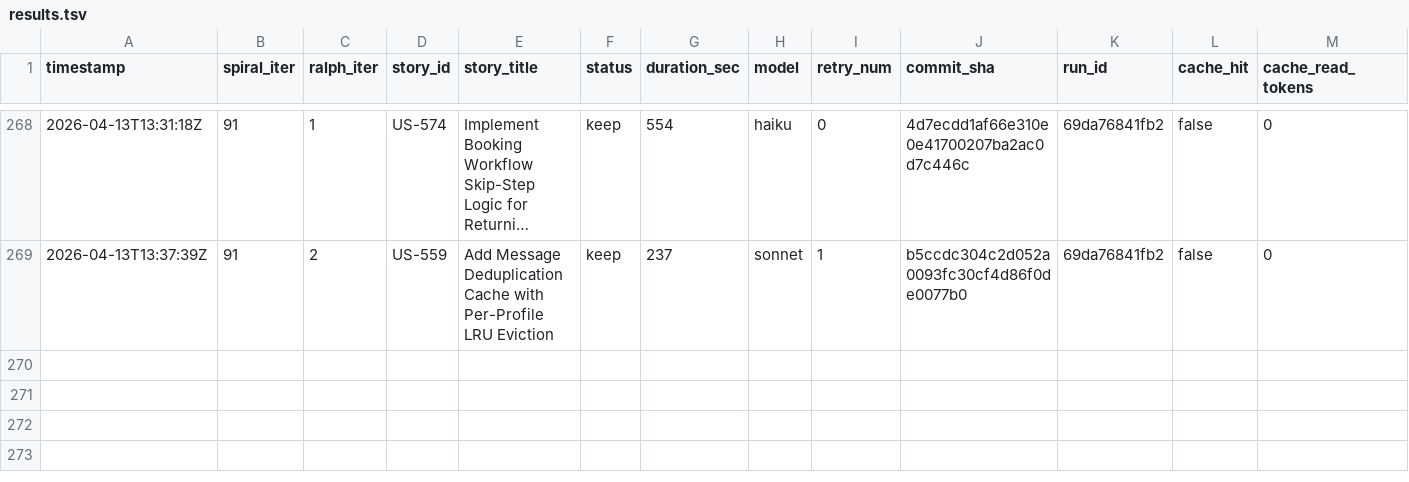
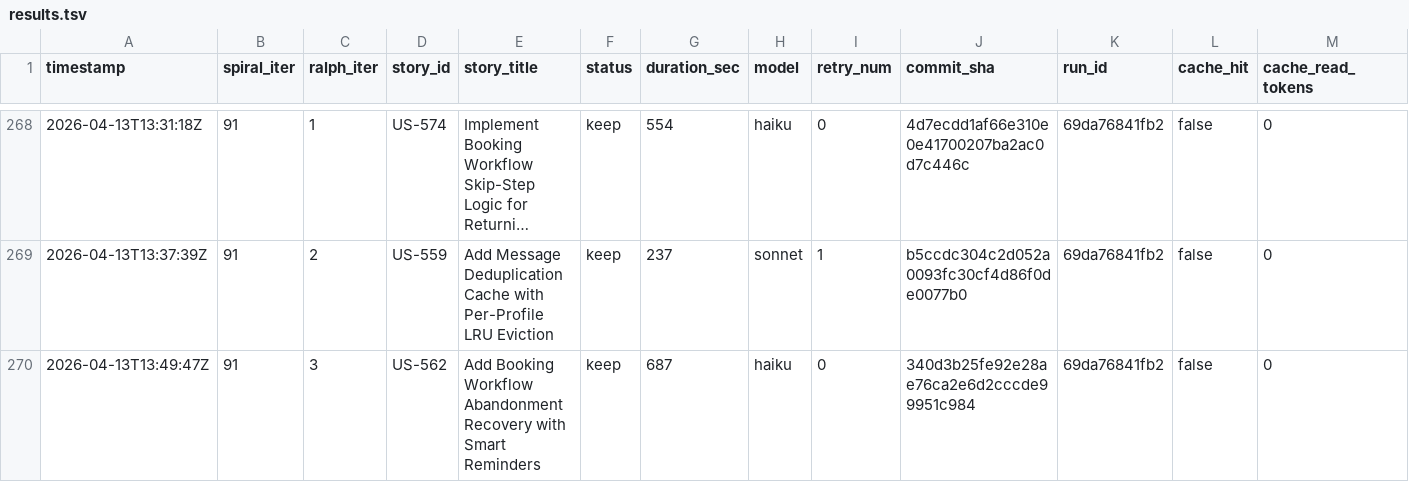
Before and after one commit to wenjyue84/rainbow-ai, a TSV file: results.tsv, drawn as a sheet; only a part is shown, gaps mark what is left out; long unchanged cells end in …; rows hold the shown columns only; the diff names each change by its address in the sheet, - before the commit and + after, or states it on an @@ line.

```diff
--- a/results.tsv
+++ b/results.tsv
+row 270: 2026-04-13T13:49:47Z | 91 | 3 | US-562 | Add Booking Workflow Abandonment Recovery with Smart Reminders | keep | 687 | haiku | 0 | 340d3b25fe92e28ae76ca2e6d2cccde99951c984 | 69da76841fb2 | false | 0
```
Also changed, not shown: 2 other files.
